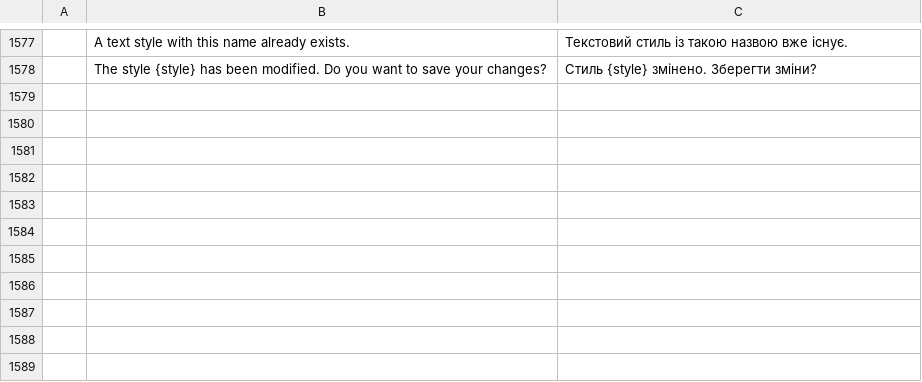
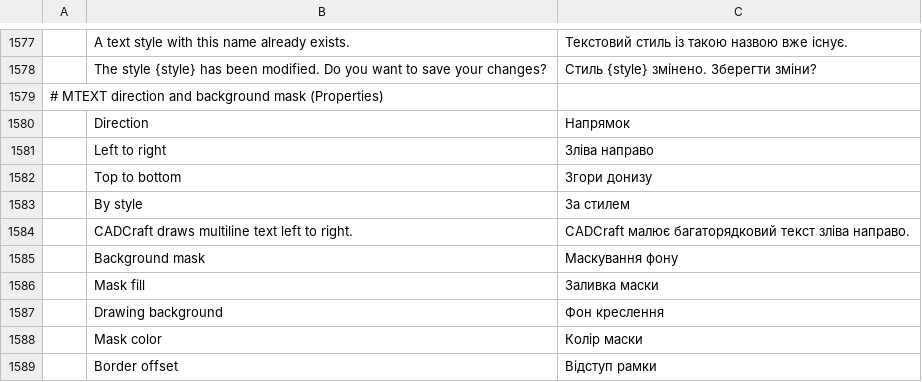
Before and after one commit to Slopapalooza/cadcraft, a TSV file: crates/ui-egui/src/i18n/uk.tsv, drawn as a sheet; only a part is shown, gaps mark what is left out; the diff names each change by its address in the sheet, - before the commit and + after, or states it on an @@ line.

```diff
--- a/crates/ui-egui/src/i18n/uk.tsv
+++ b/crates/ui-egui/src/i18n/uk.tsv
+row 1579: # MTEXT direction and background mask (Properties)
+row 1580:  | Direction | Напрямок
+row 1581:  | Left to right | Зліва направо
+row 1582:  | Top to bottom | Згори донизу
+row 1583:  | By style | За стилем
+row 1584:  | CADCraft draws multiline text left to right. | CADCraft малює багаторядковий текст зліва направо.
+row 1585:  | Background mask | Маскування фону
+row 1586:  | Mask fill | Заливка маски
+row 1587:  | Drawing background | Фон креслення
+row 1588:  | Mask color | Колір маски
+row 1589:  | Border offset | Відступ рамки
```
Also changed, not shown: 34 other files.
